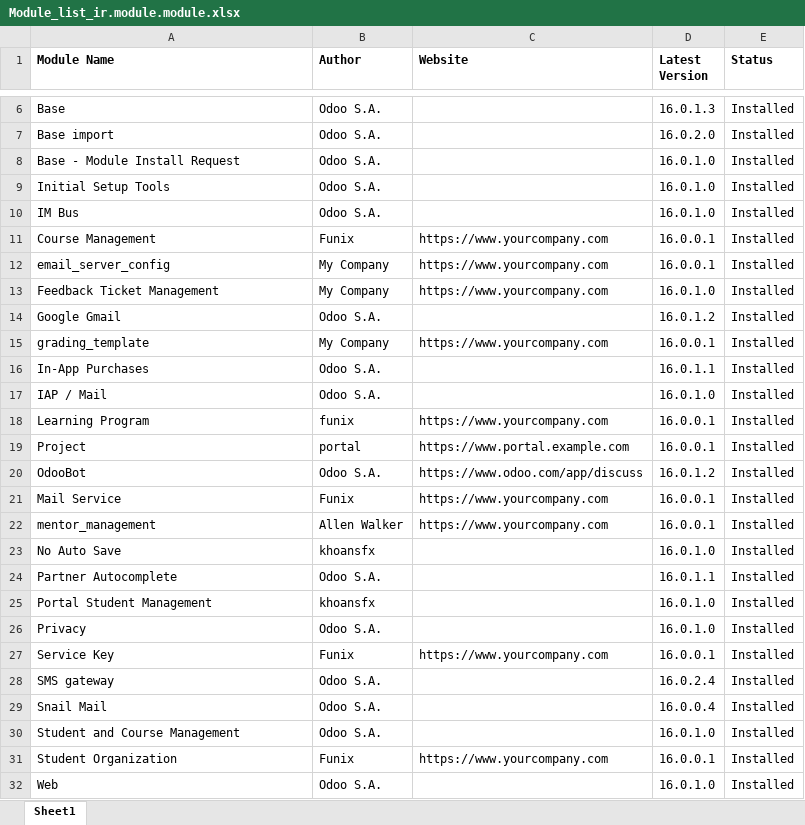
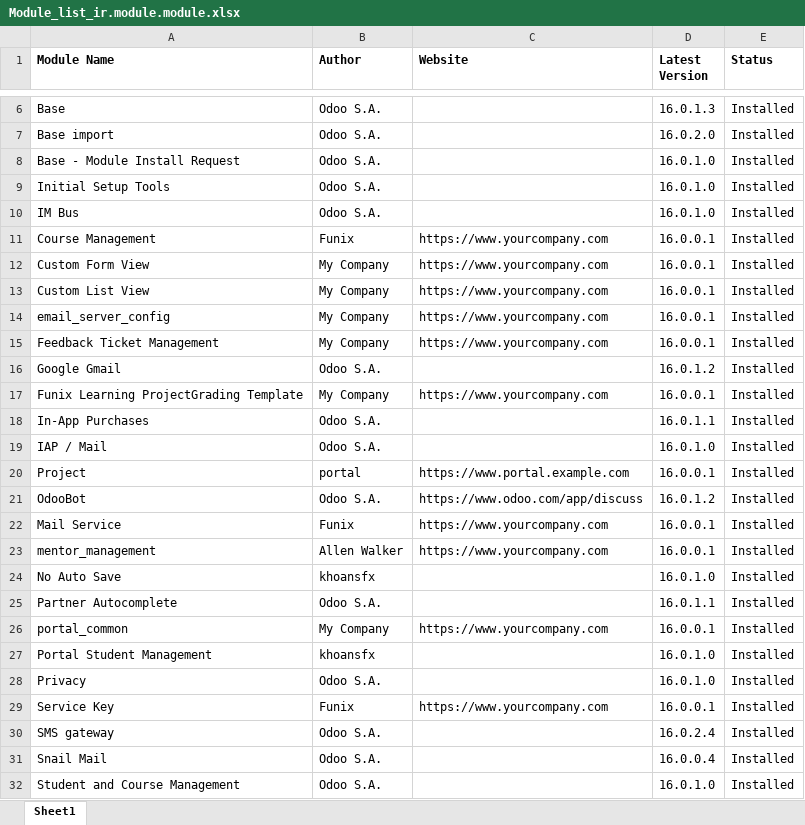
Before and after one commit to khoansfx/portal_documentation, an Excel workbook: assets/1.Module_list/Module_list_ir.module.module.xlsx, sheet Sheet1, drawn as a sheet; only a part is shown, gaps mark what is left out; the shorter side is filled out with more unchanged rows; values as stored, in another font and other column widths than the file's, no borders; removed rows and columns are numbered as before the commit, all else as after; the diff names each change by its address in the sheet, - before the commit and + after, or states it on an @@ line.

Commit message:
docs: update module-list and project_grading

```diff
--- a/assets/1.Module_list/Module_list_ir.module.module.xlsx (sheet Sheet1)
+++ b/assets/1.Module_list/Module_list_ir.module.module.xlsx (sheet Sheet1)
+row 12: Custom Form View | My Company | https://www.yourcompany.com | 16.0.0.1 | Installed
+row 13: Custom List View | My Company | https://www.yourcompany.com | 16.0.0.1 | Installed
-D15 (Latest Version): 16.0.1.0
+D15 (Latest Version): 16.0.0.1
-A17 (Module Name): grading_template
+A17 (Module Name): Funix Learning ProjectGrading Template
-row 18: Learning Program | funix | https://www.yourcompany.com | 16.0.0.1 | Installed
+row 26: portal_common | My Company | https://www.yourcompany.com | 16.0.0.1 | Installed
```
Also changed, not shown: 4 other files.
